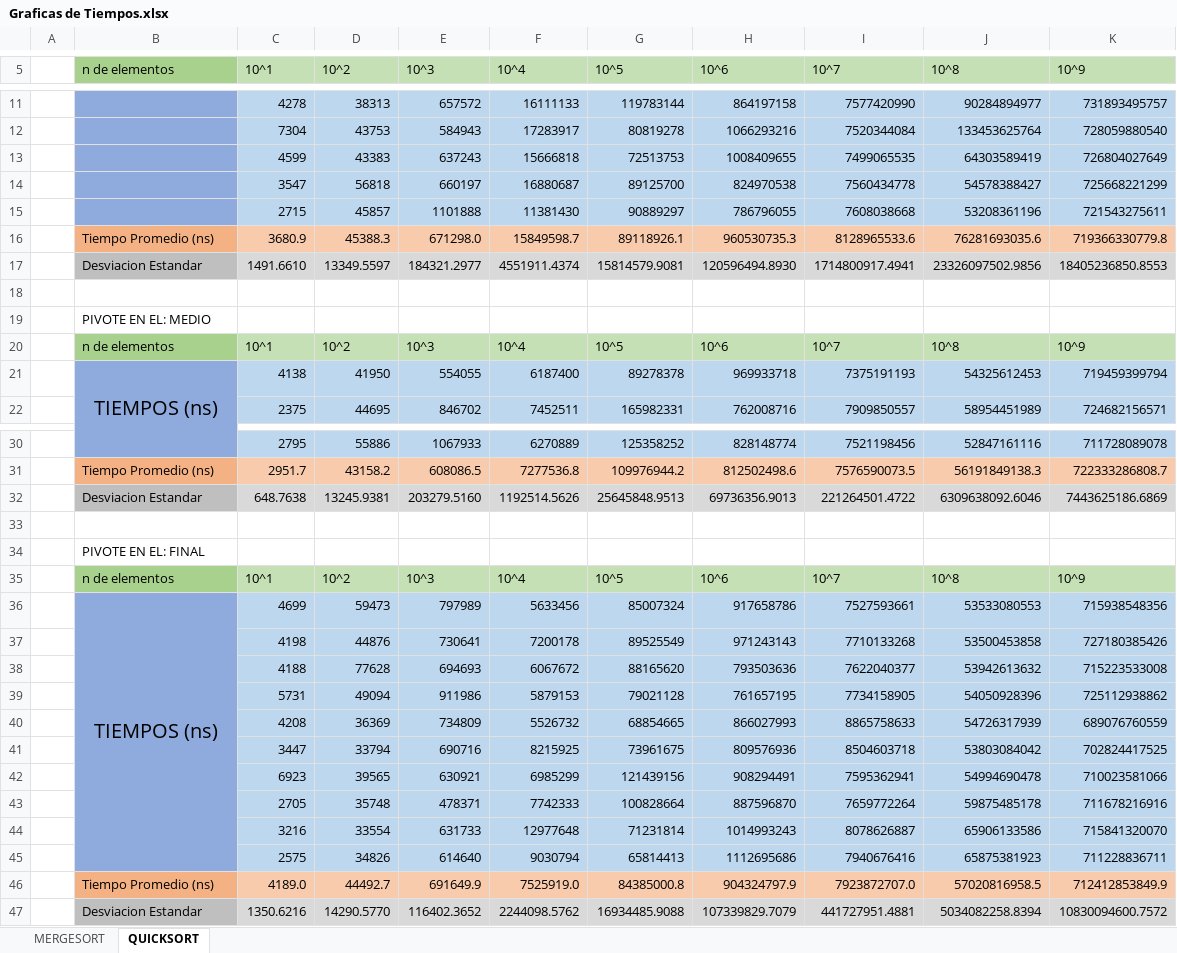
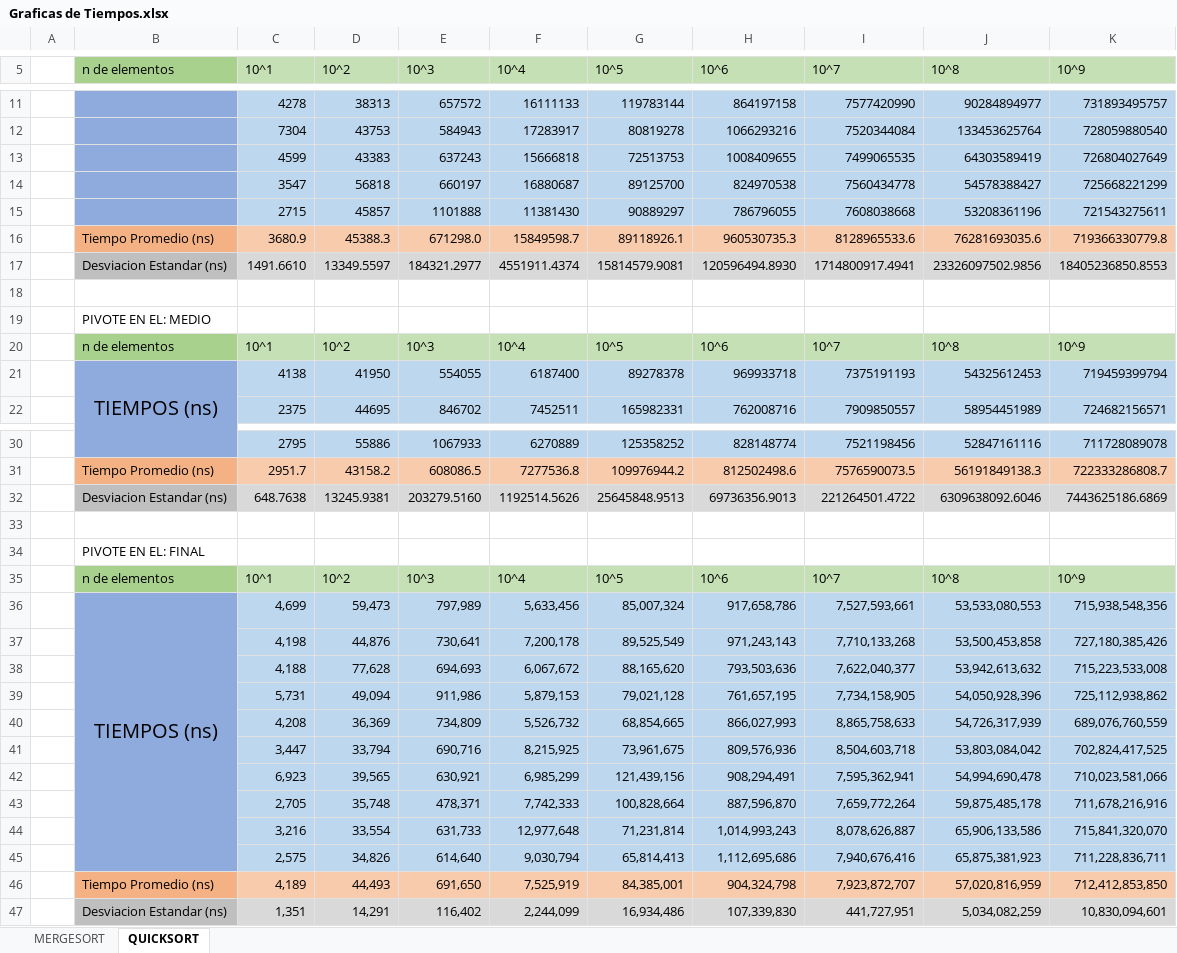
Before and after one commit to juangalvez1/IS304EstructuraJuanGalvez, an Excel workbook: AlgoritmosOrdenamiento/Graficas de Tiempos.xlsx, sheet QUICKSORT, drawn as a sheet; only a part is shown, gaps mark what is left out; values as stored, in another font and other column widths than the file's, no borders; charts and pictures not drawn; removed rows and columns are numbered as before the commit, all else as after; the diff names each change by its address in the sheet, - before the commit and + after, or states it on an @@ line.

```diff
--- a/AlgoritmosOrdenamiento/Graficas de Tiempos.xlsx (sheet QUICKSORT)
+++ b/AlgoritmosOrdenamiento/Graficas de Tiempos.xlsx (sheet QUICKSORT)
-B17 (n de elementos): Desviacion Estandar
+B17 (n de elementos): Desviacion Estandar (ns)
-B32 (n de elementos): Desviacion Estandar
+B32 (n de elementos): Desviacion Estandar (ns)
-row 36:  | TIEMPOS (ns) | 4699 | 59473 | 797989 | 5633456 | 85007324 | 917658786 | 7527593661 | 53533080553 | 715938548356
-row 37:  |  | 4198 | 44876 | 730641 | 7200178 | 89525549 | 971243143 | 7710133268 | 53500453858 | 727180385426
-row 38:  |  | 4188 | 77628 | 694693 | 6067672 | 88165620 | 793503636 | 7622040377 | 53942613632 | 715223533008
-row 39:  |  | 5731 | 49094 | 911986 | 5879153 | 79021128 | 761657195 | 7734158905 | 54050928396 | 725112938862
-row 40:  |  | 4208 | 36369 | 734809 | 5526732 | 68854665 | 866027993 | 8865758633 | 54726317939 | 689076760559
-row 41:  |  | 3447 | 33794 | 690716 | 8215925 | 73961675 | 809576936 | 8504603718 | 53803084042 | 702824417525
-row 42:  |  | 6923 | 39565 | 630921 | 6985299 | 121439156 | 908294491 | 7595362941 | 54994690478 | 710023581066
-row 43:  |  | 2705 | 35748 | 478371 | 7742333 | 100828664 | 887596870 | 7659772264 | 59875485178 | 711678216916
-row 44:  |  | 3216 | 33554 | 631733 | 12977648 | 71231814 | 1014993243 | 8078626887 | 65906133586 | 715841320070
-row 45:  |  | 2575 | 34826 | 614640 | 9030794 | 65814413 | 1112695686 | 7940676416 | 65875381923 | 711228836711
-row 46:  | Tiempo Promedio (ns) | 4189.0 | 44492.7 | 691649.9 | 7525919.0 | 84385000.8 | 904324797.9 | 7923872707.0 | 57020816958.5 | 712412853849.9
-row 47:  | Desviacion Estandar | 1350.6216 | 14290.5770 | 116402.3652 | 2244098.5762 | 16934485.9088 | 107339829.7079 | 441727951.4881 | 5034082258.8394 | 10830094600.7572
+row 36:  | TIEMPOS (ns) | 4,699 | 59,473 | 797,989 | 5,633,456 | 85,007,324 | 917,658,786 | 7,527,593,661 | 53,533,080,553 | 715,938,548,356
+row 37:  |  | 4,198 | 44,876 | 730,641 | 7,200,178 | 89,525,549 | 971,243,143 | 7,710,133,268 | 53,500,453,858 | 727,180,385,426
+row 38:  |  | 4,188 | 77,628 | 694,693 | 6,067,672 | 88,165,620 | 793,503,636 | 7,622,040,377 | 53,942,613,632 | 715,223,533,008
+row 39:  |  | 5,731 | 49,094 | 911,986 | 5,879,153 | 79,021,128 | 761,657,195 | 7,734,158,905 | 54,050,928,396 | 725,112,938,862
+row 40:  |  | 4,208 | 36,369 | 734,809 | 5,526,732 | 68,854,665 | 866,027,993 | 8,865,758,633 | 54,726,317,939 | 689,076,760,559
+row 41:  |  | 3,447 | 33,794 | 690,716 | 8,215,925 | 73,961,675 | 809,576,936 | 8,504,603,718 | 53,803,084,042 | 702,824,417,525
+row 42:  |  | 6,923 | 39,565 | 630,921 | 6,985,299 | 121,439,156 | 908,294,491 | 7,595,362,941 | 54,994,690,478 | 710,023,581,066
+row 43:  |  | 2,705 | 35,748 | 478,371 | 7,742,333 | 100,828,664 | 887,596,870 | 7,659,772,264 | 59,875,485,178 | 711,678,216,916
+row 44:  |  | 3,216 | 33,554 | 631,733 | 12,977,648 | 71,231,814 | 1,014,993,243 | 8,078,626,887 | 65,906,133,586 | 715,841,320,070
+row 45:  |  | 2,575 | 34,826 | 614,640 | 9,030,794 | 65,814,413 | 1,112,695,686 | 7,940,676,416 | 65,875,381,923 | 711,228,836,711
+row 46:  | Tiempo Promedio (ns) | 4,189 | 44,493 | 691,650 | 7,525,919 | 84,385,001 | 904,324,798 | 7,923,872,707 | 57,020,816,959 | 712,412,853,850
+row 47:  | Desviacion Estandar (ns) | 1,351 | 14,291 | 116,402 | 2,244,099 | 16,934,486 | 107,339,830 | 441,727,951 | 5,034,082,259 | 10,830,094,601
```
Also changed, not shown: sheet MERGESORT, charts or pictures, 4 other files.
